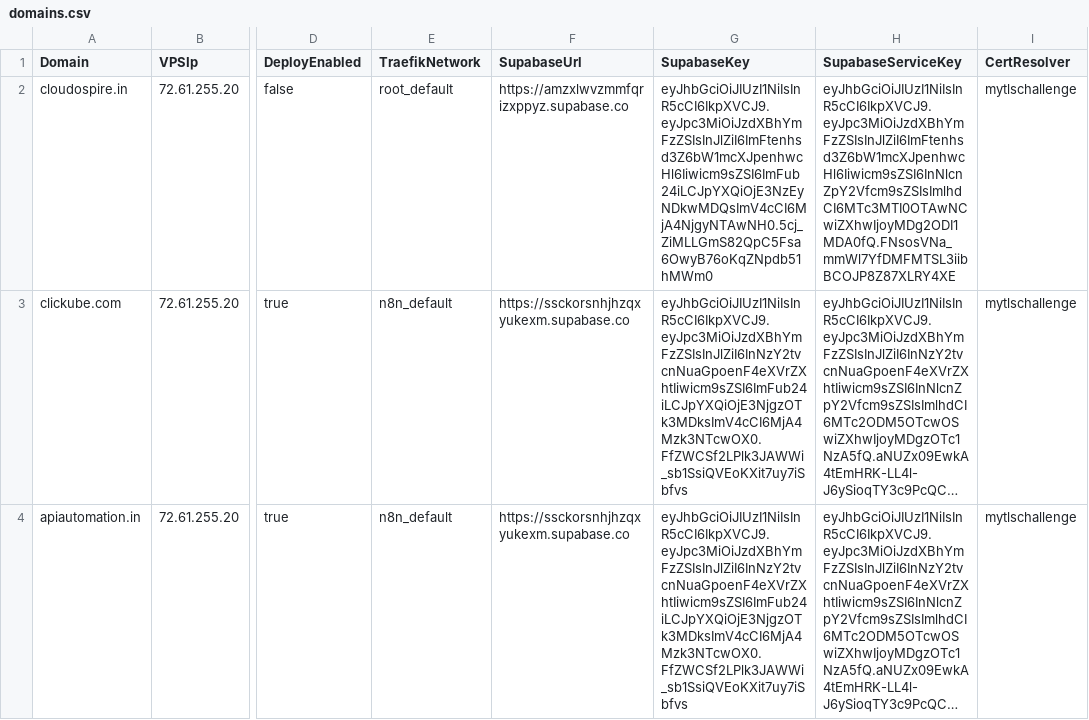
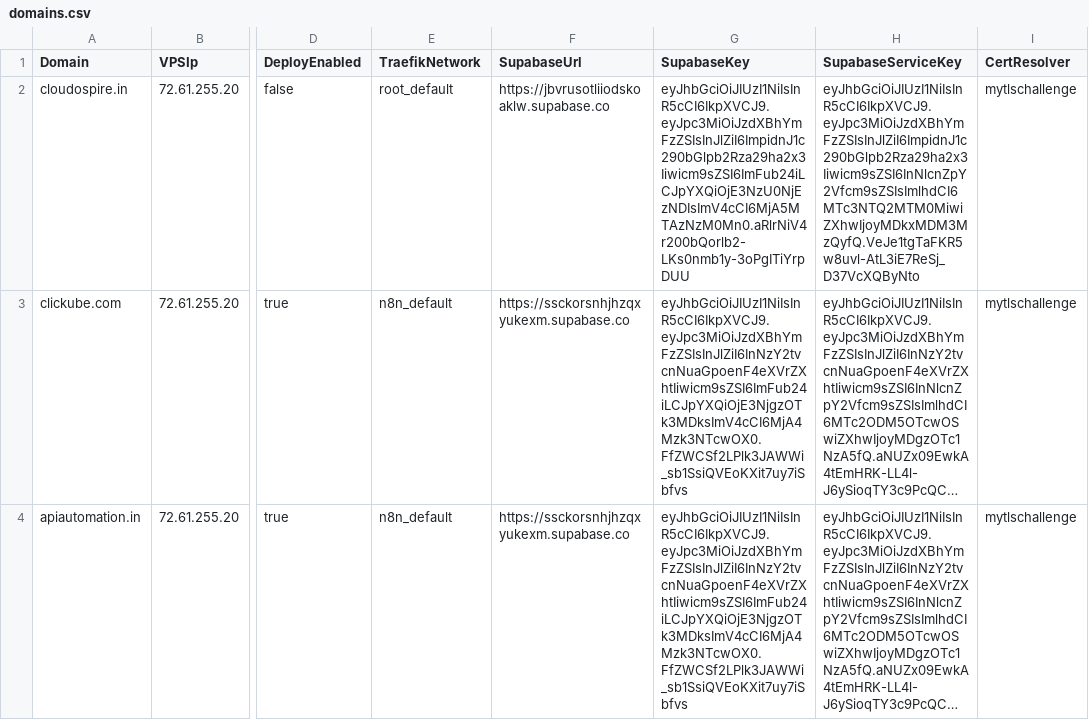
Before and after one commit to sdcbusinesssolutions/crm, a CSV file: domains.csv, drawn as a sheet; only a part is shown, gaps mark what is left out; long unchanged cells end in …; the diff names each change by its address in the sheet, - before the commit and + after, or states it on an @@ line.

Commit message:
updated

```diff
--- a/domains.csv
+++ b/domains.csv
-F2 (SupabaseUrl): https://amzxlwvzmmfqrizxppyz.supabase.co
+F2 (SupabaseUrl): https://jbvrusotliiodskoaklw.supabase.co
-G2 (SupabaseKey): eyJhbGciOiJIUzI1NiIsInR5cCI6IkpXVCJ9.eyJpc3MiOiJzdXBhYmFzZSIsInJlZiI6ImFtenhsd3Z6bW1mcXJpenhwcHl6Iiwicm9sZSI6ImFub24iLCJpYXQiOjE3NzEyNDkwMDQsImV4cCI6MjA4NjgyNTAwNH0.5cj_ZiMLLGmS82QpC5Fsa6OwyB76oKqZNpdb51hMWm0
+G2 (SupabaseKey): eyJhbGciOiJIUzI1NiIsInR5cCI6IkpXVCJ9.eyJpc3MiOiJzdXBhYmFzZSIsInJlZiI6ImpidnJ1c290bGlpb2Rza29ha2x3Iiwicm9sZSI6ImFub24iLCJpYXQiOjE3NzU0NjEzNDIsImV4cCI6MjA5MTAzNzM0Mn0.aRlrNiV4r200bQorlb2-LKs0nmb1y-3oPgITiYrpDUU
-H2 (SupabaseServiceKey): eyJhbGciOiJIUzI1NiIsInR5cCI6IkpXVCJ9.eyJpc3MiOiJzdXBhYmFzZSIsInJlZiI6ImFtenhsd3Z6bW1mcXJpenhwcHl6Iiwicm9sZSI6InNlcnZpY2Vfcm9sZSIsImlhdCI6MTc3MTI0OTAwNCwiZXhwIjoyMDg2ODI1MDA0fQ.FNsosVNa_mmWl7YfDMFMTSL3iibBCOJP8Z87XLRY4XE
+H2 (SupabaseServiceKey): eyJhbGciOiJIUzI1NiIsInR5cCI6IkpXVCJ9.eyJpc3MiOiJzdXBhYmFzZSIsInJlZiI6ImpidnJ1c290bGlpb2Rza29ha2x3Iiwicm9sZSI6InNlcnZpY2Vfcm9sZSIsImlhdCI6MTc3NTQ2MTM0MiwiZXhwIjoyMDkxMDM3MzQyfQ.VeJe1tgTaFKR5w8uvl-AtL3iE7ReSj_D37VcXQByNto
```
